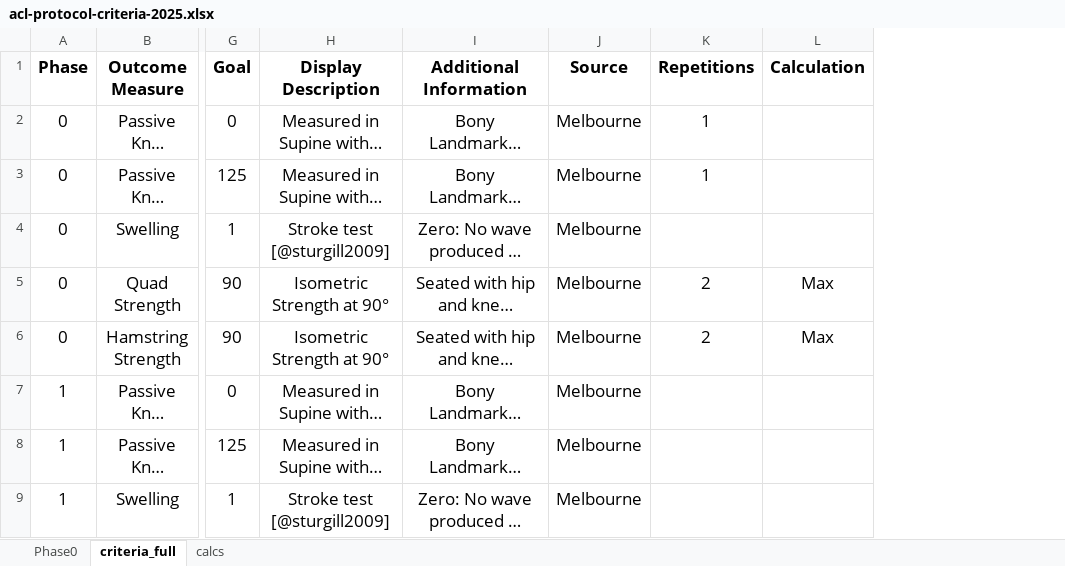
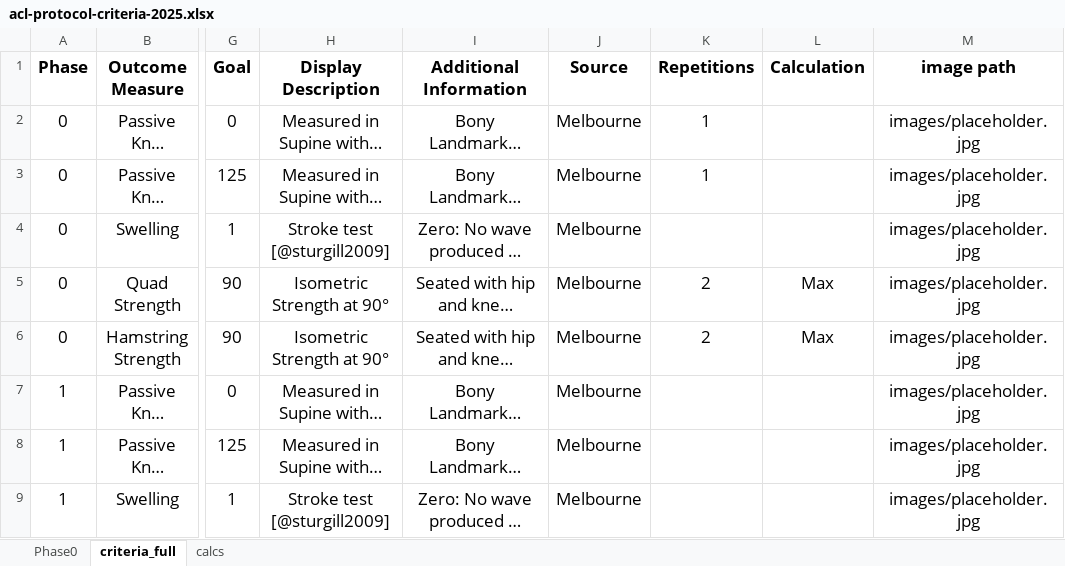
Before and after one commit to AKates717/CSI-Pacific-RTP, an Excel workbook: sample_data/acl-protocol-criteria-2025.xlsx, sheet criteria_full, drawn as a sheet; only a part is shown, gaps mark what is left out; long unchanged cells end in …; values as stored, in another font and other column widths than the file's, no borders; the diff names each change by its address in the sheet, - before the commit and + after, or states it on an @@ line.

```diff
--- a/sample_data/acl-protocol-criteria-2025.xlsx (sheet criteria_full)
+++ b/sample_data/acl-protocol-criteria-2025.xlsx (sheet criteria_full)
+column M (image path), rows 2-9: all images/placeholder.jpg
```
Also changed, not shown: sample_data/outcome_data.xlsx, 8 other files.
